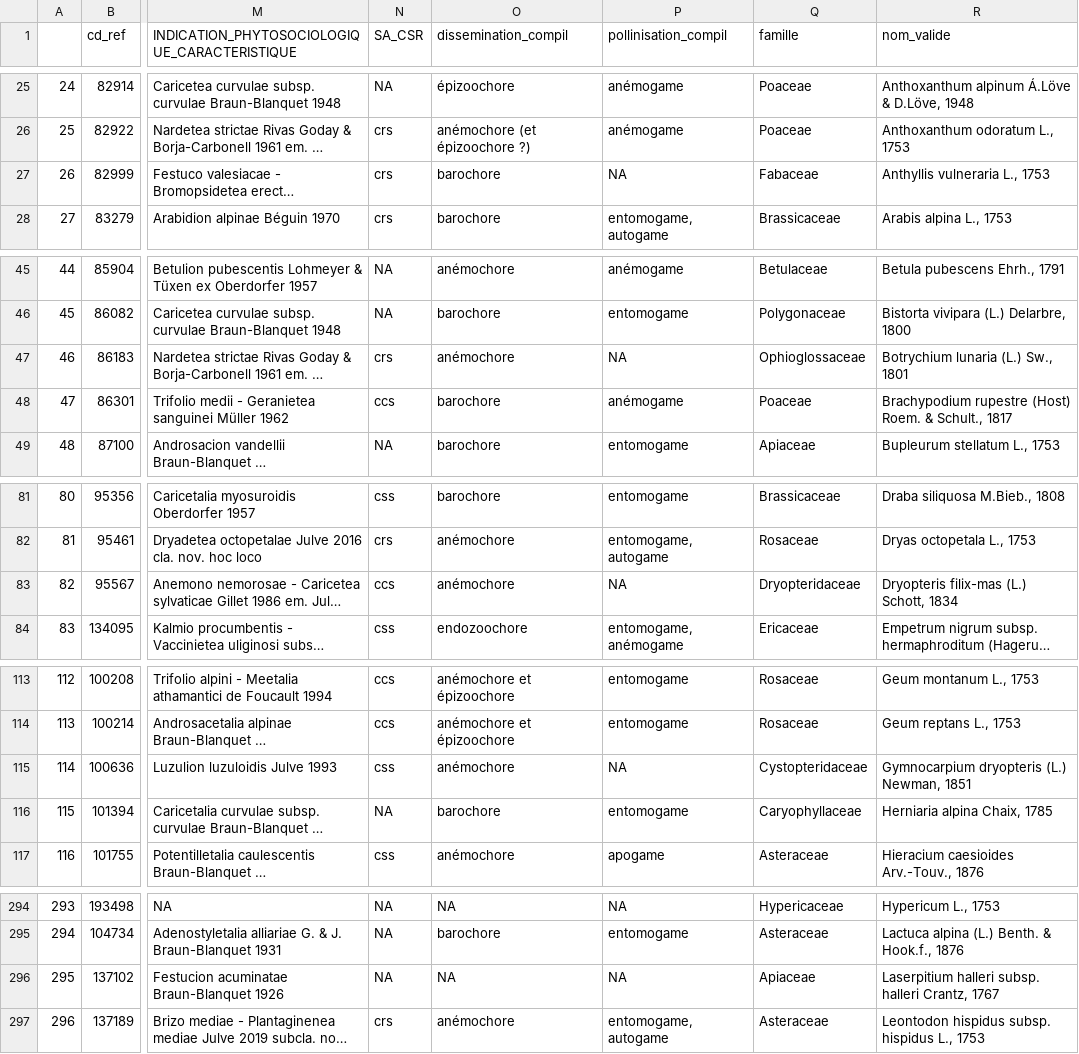
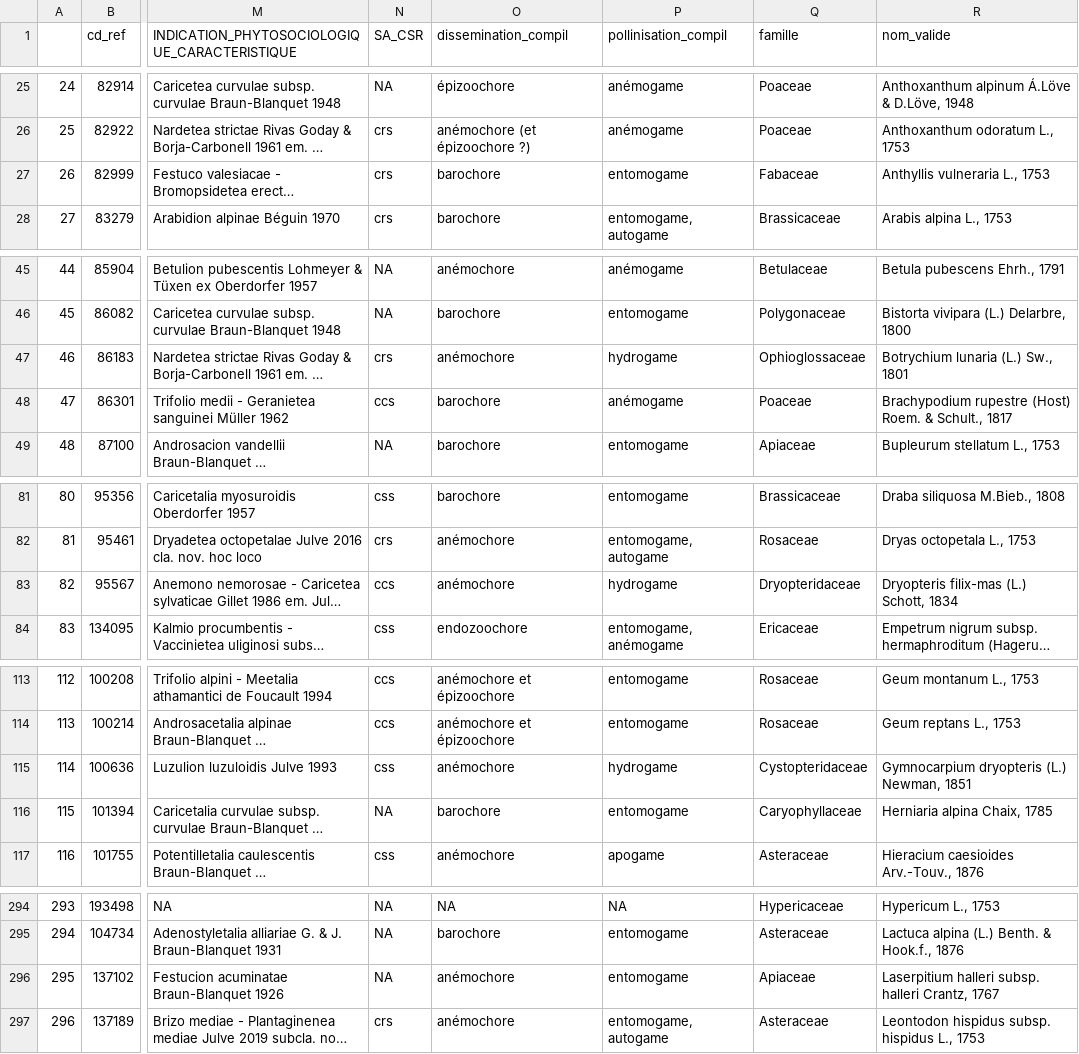
Before and after one commit to anaiszimmer/Analyses_flore, a CSV file: data/TRAITS_notcomplete.csv, drawn as a sheet; only a part is shown, gaps mark what is left out; long unchanged cells end in …; the diff covers the shown part only; the diff names each change by its address in the sheet, - before the commit and + after, or states it on an @@ line.

```diff
--- a/data/TRAITS_notcomplete.csv
+++ b/data/TRAITS_notcomplete.csv
-P27 (pollinisation_compil): NA
+P27 (pollinisation_compil): entomogame
-P47 (pollinisation_compil): NA
+P47 (pollinisation_compil): hydrogame
-P83 (pollinisation_compil): NA
+P83 (pollinisation_compil): hydrogame
-P115 (pollinisation_compil): NA
+P115 (pollinisation_compil): hydrogame
-O296 (dissemination_compil): NA
+O296 (dissemination_compil): anémochore
-P296 (pollinisation_compil): NA
+P296 (pollinisation_compil): entomogame
```
Also changed, not shown: 1 added row, 1 removed row, 31 edited cells and row numbers in column A elsewhere in this file.
